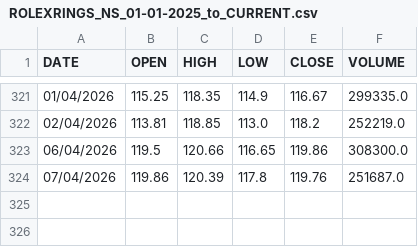
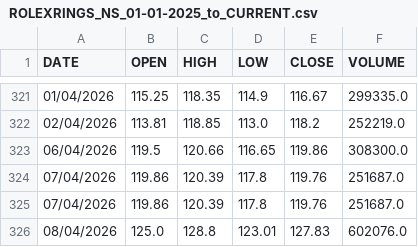
Before and after one commit to mohammedfarhannp/Stock_Price_Predictor, a CSV file: data/raw/ROLEXRINGS_NS_01-01-2025_to_CURRENT.csv, drawn as a sheet; only a part is shown, gaps mark what is left out.

Commit message:
New Data Added!
Automated Commit!

```diff
--- a/data/raw/ROLEXRINGS_NS_01-01-2025_to_CURRENT.csv
+++ b/data/raw/ROLEXRINGS_NS_01-01-2025_to_CURRENT.csv
@@ -324 +324,3 @@ DATE,OPEN,HIGH,LOW,CLOSE,VOLUME
 07/04/2026,119.86,120.39,117.8,119.76,251687.0
+07/04/2026,119.86,120.39,117.8,119.76,251687.0
+08/04/2026,125.0,128.8,123.01,127.83,602076.0
```
